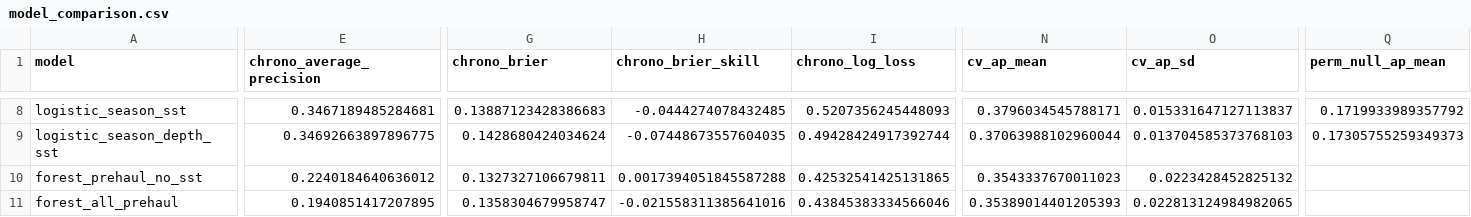
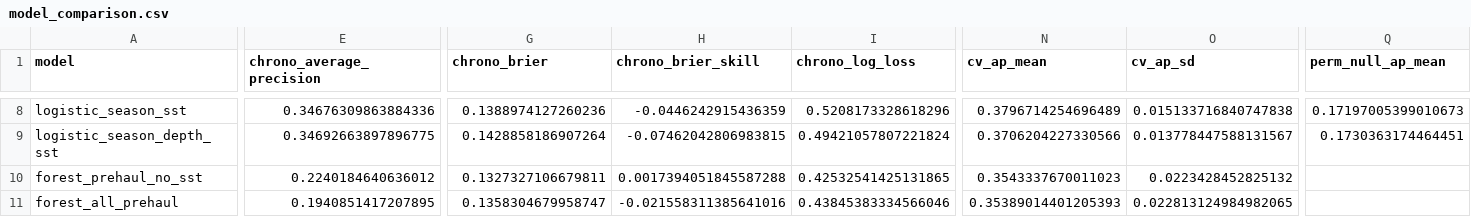
Before and after one commit to Itsme-Meenakshi/Aquasentinel, a CSV file: reports/model_comparison.csv, drawn as a sheet; only a part is shown, gaps mark what is left out; the diff covers the shown part only; the diff names each change by its address in the sheet, - before the commit and + after, or states it on an @@ line.

```diff
--- a/reports/model_comparison.csv
+++ b/reports/model_comparison.csv
-E8 (chrono_average_precision): 0.3467189485284681
+E8 (chrono_average_precision): 0.34676309863884336
-G8 (chrono_brier): 0.13887123428386683
+G8 (chrono_brier): 0.1388974127260236
-H8 (chrono_brier_skill): -0.0444274078432485
+H8 (chrono_brier_skill): -0.0446242915436359
-I8 (chrono_log_loss): 0.5207356245448093
+I8 (chrono_log_loss): 0.5208173328618296
-N8 (cv_ap_mean): 0.3796034545788171
+N8 (cv_ap_mean): 0.3796714254696489
-O8 (cv_ap_sd): 0.015331647127113837
+O8 (cv_ap_sd): 0.015133716840747838
-Q8 (perm_null_ap_mean): 0.1719933989357792
+Q8 (perm_null_ap_mean): 0.17197005399010673
-G9 (chrono_brier): 0.1428680424034624
+G9 (chrono_brier): 0.1428858186907264
-H9 (chrono_brier_skill): -0.07448673557604035
+H9 (chrono_brier_skill): -0.07462042806983815
-I9 (chrono_log_loss): 0.49428424917392744
+I9 (chrono_log_loss): 0.49421057807221824
-N9 (cv_ap_mean): 0.37063988102960044
+N9 (cv_ap_mean): 0.3706204227330566
-O9 (cv_ap_sd): 0.013704585373768103
+O9 (cv_ap_sd): 0.013778447588131567
-Q9 (perm_null_ap_mean): 0.17305755259349373
+Q9 (perm_null_ap_mean): 0.1730363174464451
```
Also changed, not shown: 30 edited cells elsewhere in this file, reports/learning_curve.csv, 7 other files.
